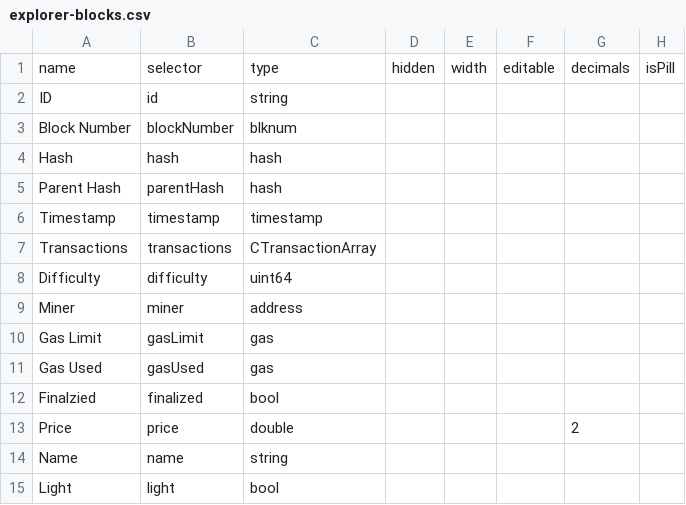
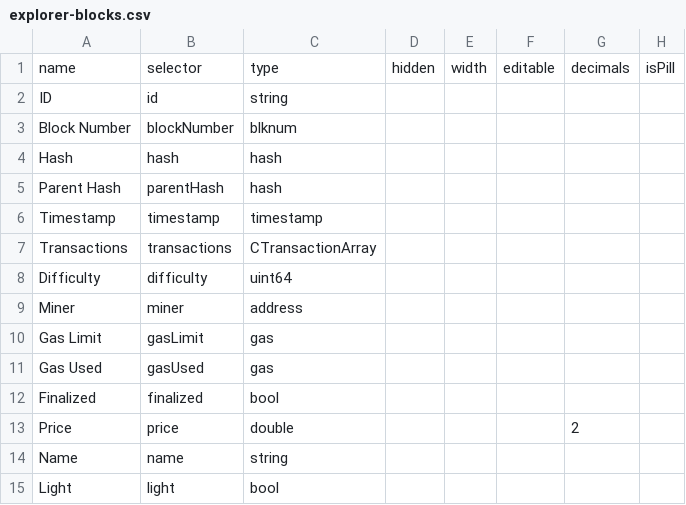
Before and after one commit to dszlachta/trueblocks-explorer, a CSV file: classDefinitions/schemas/explorer-blocks.csv, drawn as a sheet; only a part is shown; the diff names each change by its address in the sheet, - before the commit and + after, or states it on an @@ line.

```diff
--- a/classDefinitions/schemas/explorer-blocks.csv
+++ b/classDefinitions/schemas/explorer-blocks.csv
-A12: Finalzied
+A12: Finalized
```
Also changed, not shown: classDefinitions/schemas/projects.csv, 21 other files.
